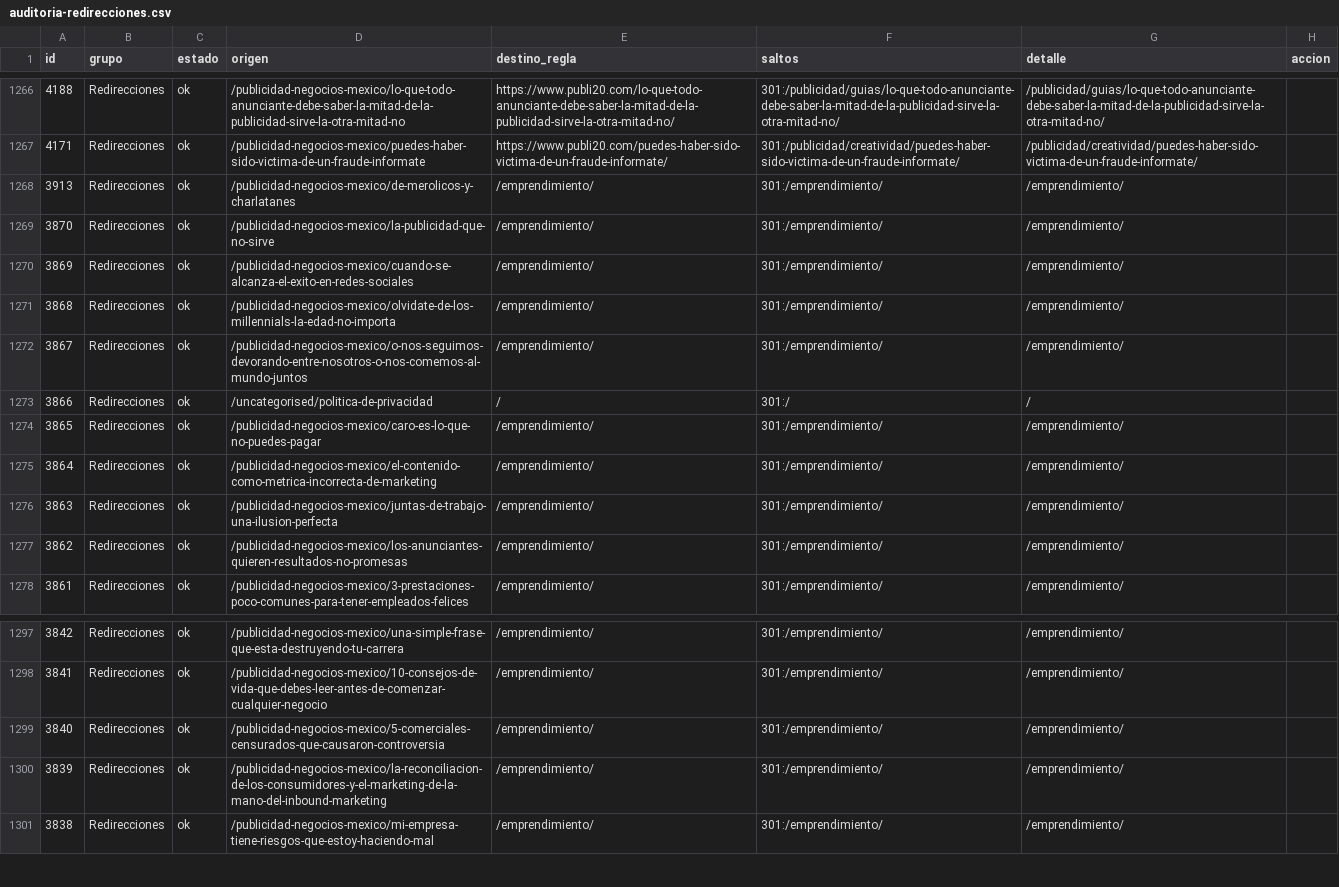
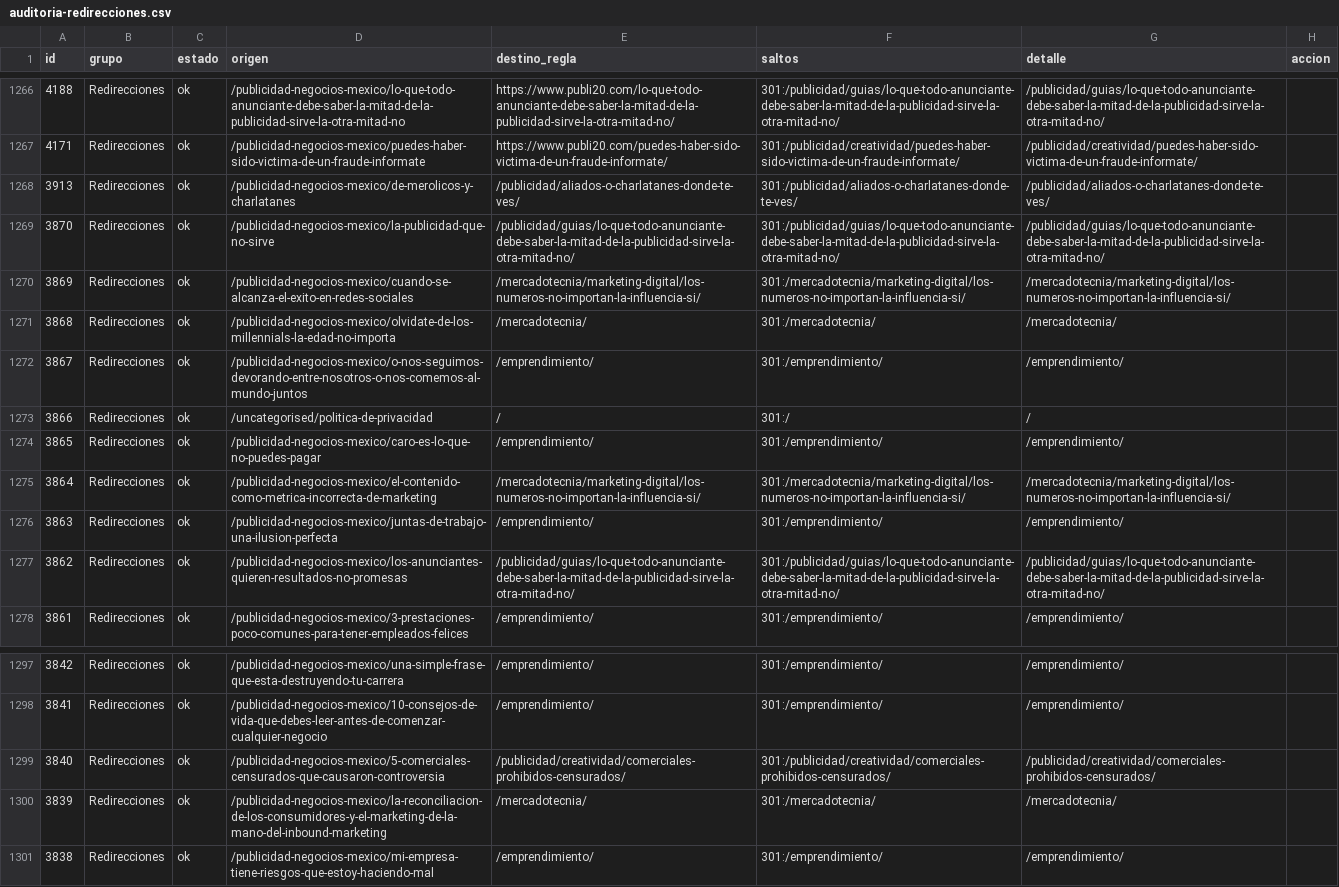
Before and after one commit to fernandomtzamx/publi20-contenido, a CSV file: registro/auditoria-redirecciones.csv, drawn as a sheet; only a part is shown, gaps mark what is left out.

```diff
--- a/registro/auditoria-redirecciones.csv
+++ b/registro/auditoria-redirecciones.csv
@@ -1267,6 +1267,6 @@ id,grupo,estado,origen,destino_regla,saltos,detalle,accion
 4171,Redirecciones,ok,/publicidad-negocios-mexico/puedes-haber-sido-victima-de-un-fraude-informate,https://www.publi20.com/puedes-haber-sido-victima-de-un-fraude-informate/,301:/publicidad/creatividad/puedes-haber-sido-victima-de-un-fraude-informate/,/publicidad/creatividad/puedes-haber-sido-victima-de-un-fraude-informate/,
-3913,Redirecciones,ok,/publicidad-negocios-mexico/de-merolicos-y-charlatanes,/emprendimiento/,301:/emprendimiento/,/emprendimiento/,
-3870,Redirecciones,ok,/publicidad-negocios-mexico/la-publicidad-que-no-sirve,/emprendimiento/,301:/emprendimiento/,/emprendimiento/,
-3869,Redirecciones,ok,/publicidad-negocios-mexico/cuando-se-alcanza-el-exito-en-redes-sociales,/emprendimiento/,301:/emprendimiento/,/emprendimiento/,
-3868,Redirecciones,ok,/publicidad-negocios-mexico/olvidate-de-los-millennials-la-edad-no-importa,/emprendimiento/,301:/emprendimiento/,/emprendimiento/,
+3913,Redirecciones,ok,/publicidad-negocios-mexico/de-merolicos-y-charlatanes,/publicidad/aliados-o-charlatanes-donde-te-ves/,301:/publicidad/aliados-o-charlatanes-donde-te-ves/,/publicidad/aliados-o-charlatanes-donde-te-ves/,
+3870,Redirecciones,ok,/publicidad-negocios-mexico/la-publicidad-que-no-sirve,/publicidad/guias/lo-que-todo-anunciante-debe-saber-la-mitad-de-la-publicidad-sirve-la-otra-mitad-no/,301:/publicidad/guias/lo-que-todo-anunciante-debe-saber-la-mitad-de-la-publicidad-sirve-la-otra-mitad-no/,/publicidad/guias/lo-que-todo-anunciante-debe-saber-la-mitad-de-la-publicidad-sirve-la-otra-mitad-no/,
+3869,Redirecciones,ok,/publicidad-negocios-mexico/cuando-se-alcanza-el-exito-en-redes-sociales,/mercadotecnia/marketing-digital/los-numeros-no-importan-la-influencia-si/,301:/mercadotecnia/marketing-digital/los-numeros-no-importan-la-influencia-si/,/mercadotecnia/marketing-digital/los-numeros-no-importan-la-influencia-si/,
+3868,Redirecciones,ok,/publicidad-negocios-mexico/olvidate-de-los-millennials-la-edad-no-importa,/mercadotecnia/,301:/mercadotecnia/,/mercadotecnia/,
 3867,Redirecciones,ok,/publicidad-negocios-mexico/o-nos-seguimos-devorando-entre-nosotros-o-nos-comemos-al-mundo-juntos,/emprendimiento/,301:/emprendimiento/,/emprendimiento/,
@@ -1274,5 +1274,5 @@ id,grupo,estado,origen,destino_regla,saltos,detalle,accion
 3865,Redirecciones,ok,/publicidad-negocios-mexico/caro-es-lo-que-no-puedes-pagar,/emprendimiento/,301:/emprendimiento/,/emprendimiento/,
-3864,Redirecciones,ok,/publicidad-negocios-mexico/el-contenido-como-metrica-incorrecta-de-marketing,/emprendimiento/,301:/emprendimiento/,/emprendimiento/,
+3864,Redirecciones,ok,/publicidad-negocios-mexico/el-contenido-como-metrica-incorrecta-de-marketing,/mercadotecnia/marketing-digital/los-numeros-no-importan-la-influencia-si/,301:/mercadotecnia/marketing-digital/los-numeros-no-importan-la-influencia-si/,/mercadotecnia/marketing-digital/los-numeros-no-importan-la-influencia-si/,
 3863,Redirecciones,ok,/publicidad-negocios-mexico/juntas-de-trabajo-una-ilusion-perfecta,/emprendimiento/,301:/emprendimiento/,/emprendimiento/,
-3862,Redirecciones,ok,/publicidad-negocios-mexico/los-anunciantes-quieren-resultados-no-promesas,/emprendimiento/,301:/emprendimiento/,/emprendimiento/,
+3862,Redirecciones,ok,/publicidad-negocios-mexico/los-anunciantes-quieren-resultados-no-promesas,/publicidad/guias/lo-que-todo-anunciante-debe-saber-la-mitad-de-la-publicidad-sirve-la-otra-mitad-no/,301:/publicidad/guias/lo-que-todo-anunciante-debe-saber-la-mitad-de-la-publicidad-sirve-la-otra-mitad-no/,/publicidad/guias/lo-que-todo-anunciante-debe-saber-la-mitad-de-la-publicidad-sirve-la-otra-mitad-no/,
 3861,Redirecciones,ok,/publicidad-negocios-mexico/3-prestaciones-poco-comunes-para-tener-empleados-felices,/emprendimiento/,301:/emprendimiento/,/emprendimiento/,
@@ -1298,4 +1298,4 @@ id,grupo,estado,origen,destino_regla,saltos,detalle,accion
 3841,Redirecciones,ok,/publicidad-negocios-mexico/10-consejos-de-vida-que-debes-leer-antes-de-comenzar-cualquier-negocio,/emprendimiento/,301:/emprendimiento/,/emprendimiento/,
-3840,Redirecciones,ok,/publicidad-negocios-mexico/5-comerciales-censurados-que-causaron-controversia,/emprendimiento/,301:/emprendimiento/,/emprendimiento/,
-3839,Redirecciones,ok,/publicidad-negocios-mexico/la-reconciliacion-de-los-consumidores-y-el-marketing-de-la-mano-del-inbound-marketing,/emprendimiento/,301:/emprendimiento/,/emprendimiento/,
+3840,Redirecciones,ok,/publicidad-negocios-mexico/5-comerciales-censurados-que-causaron-controversia,/publicidad/creatividad/comerciales-prohibidos-censurados/,301:/publicidad/creatividad/comerciales-prohibidos-censurados/,/publicidad/creatividad/comerciales-prohibidos-censurados/,
+3839,Redirecciones,ok,/publicidad-negocios-mexico/la-reconciliacion-de-los-consumidores-y-el-marketing-de-la-mano-del-inbound-marketing,/mercadotecnia/,301:/mercadotecnia/,/mercadotecnia/,
 3838,Redirecciones,ok,/publicidad-negocios-mexico/mi-empresa-tiene-riesgos-que-estoy-haciendo-mal,/emprendimiento/,301:/emprendimiento/,/emprendimiento/,
```
Also changed, not shown: 2 other files.
